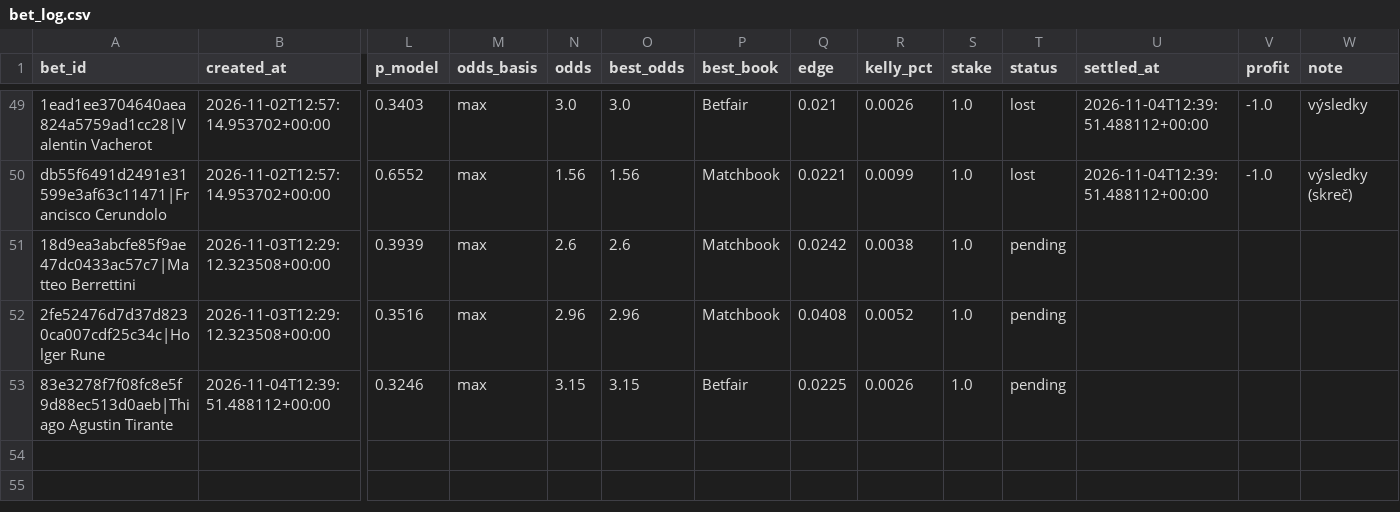
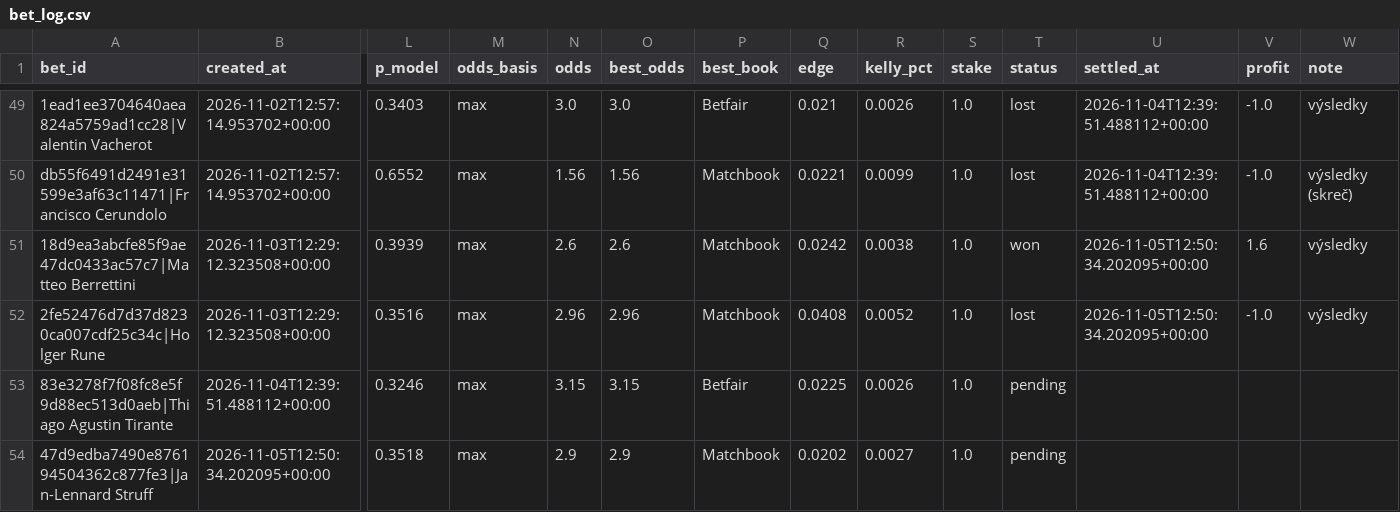
Before and after one commit to petermazgut10-del/tennis-predictor, a CSV file: state/bet_log.csv, drawn as a sheet; only a part is shown, gaps mark what is left out; rows hold the shown columns only; the diff names each change by its address in the sheet, - before the commit and + after, or states it on an @@ line.

```diff
--- a/state/bet_log.csv
+++ b/state/bet_log.csv
-T51 (status): pending
+T51 (status): won
-U51:U52 (settled_at): (empty)
+U51:U52 (settled_at): 2026-11-05T12:50:34.202095+00:00
-V51 (profit): (empty)
+V51 (profit): 1.6
-W51:W52 (note): (empty)
+W51:W52 (note): výsledky
-T52 (status): pending
+T52 (status): lost
-V52 (profit): (empty)
+V52 (profit): -1.0
+row 54: 47d9edba7490e876194504362c877fe3|Jan-Lennard Struff | 2026-11-05T12:50:34.202095+00:00 | 0.3518 | max | 2.9 | 2.9 | Matchbook | 0.0202 | 0.0027 | 1.0 | pending
```
Also changed, not shown: state/odds/2026-11.csv, 5 other files.
